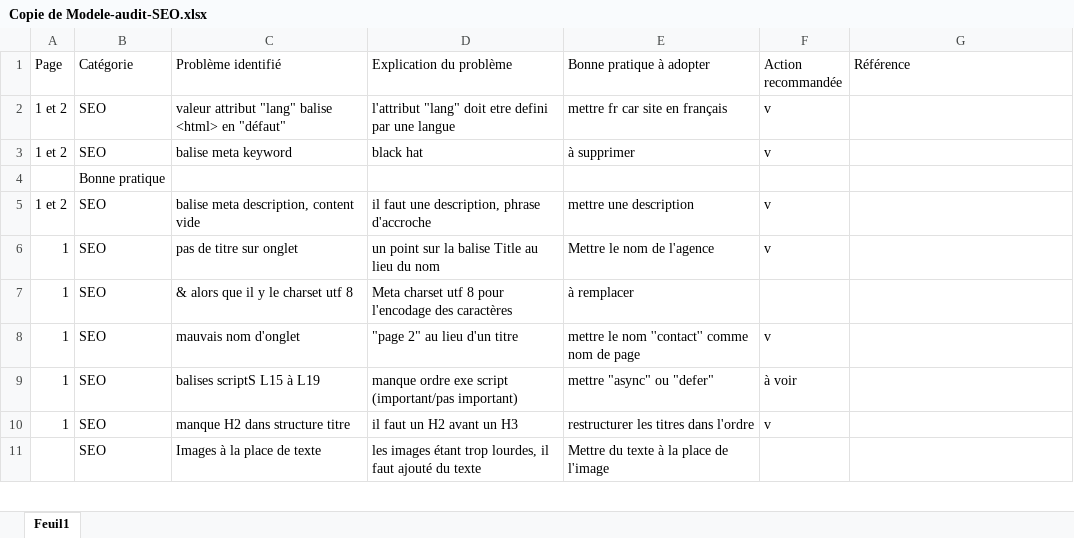
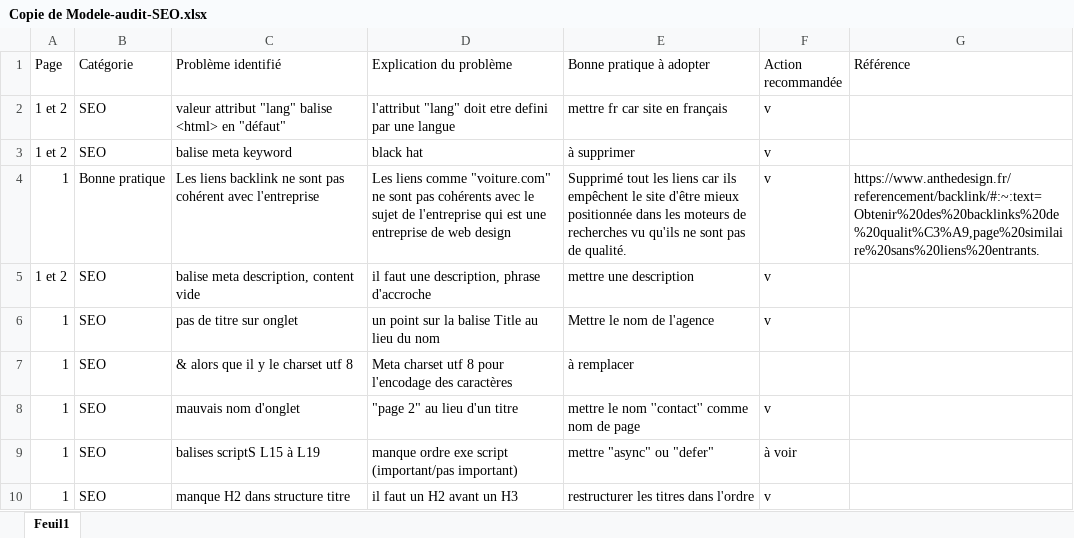
Before and after one commit to MarianaCnh/MarianaCunha_P4_corrig-, an Excel workbook: Copie de Modele-audit-SEO.xlsx, sheet Feuil1, drawn as a sheet; only a part is shown; the shorter side is filled out with more unchanged rows; values as stored, in another font and other column widths than the file's, no cell formats; table styles not drawn; removed rows and columns are numbered as before the commit, all else as after; the diff names each change by its address in the sheet, - before the commit and + after, or states it on an @@ line.

```diff
--- a/Copie de Modele-audit-SEO.xlsx (sheet Feuil1)
+++ b/Copie de Modele-audit-SEO.xlsx (sheet Feuil1)
-row 4:  | Bonne pratique
+row 4: 1 | Bonne pratique | Les liens backlink ne sont pas cohérent avec l'entreprise | Les liens comme "voiture.com" ne sont pas cohérents avec le sujet de l'entreprise qui est une entreprise de web design | Supprimé tout les liens car ils empêchent le site d'être mieux positionnée dans les moteurs de recherches vu qu'ils ne sont pas de qualité. | v | https://www.anthedesign.fr/referencement/backlink/#:~:text=Obtenir%20des%20backlinks%20de%20qualit%C3%A9,page%20similaire%20sans%20liens%20entrants.
```
Also changed, not shown: cell formats, 1 other file.
